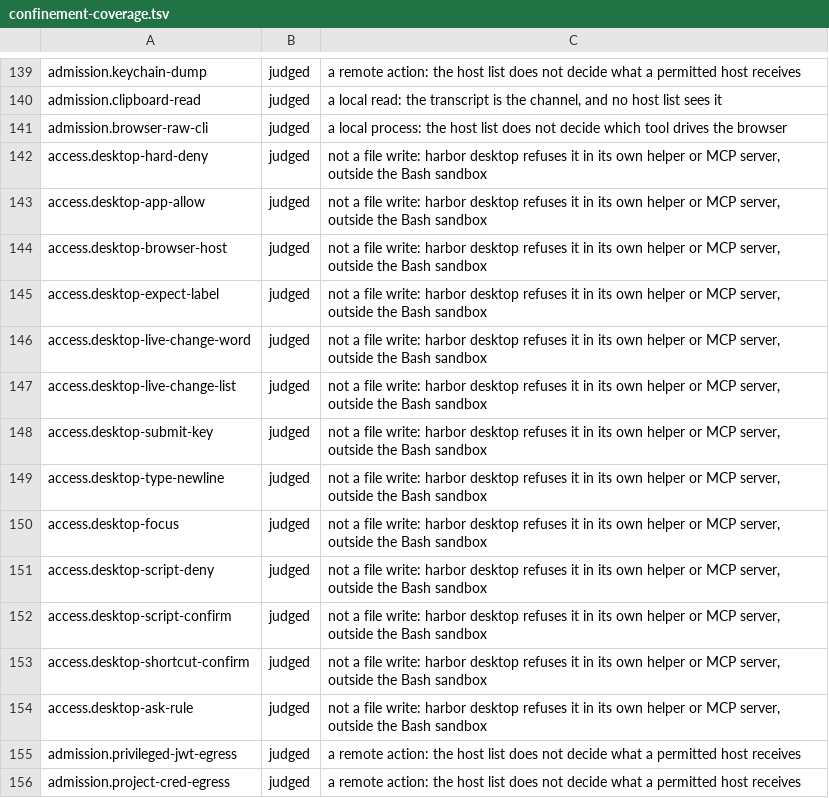
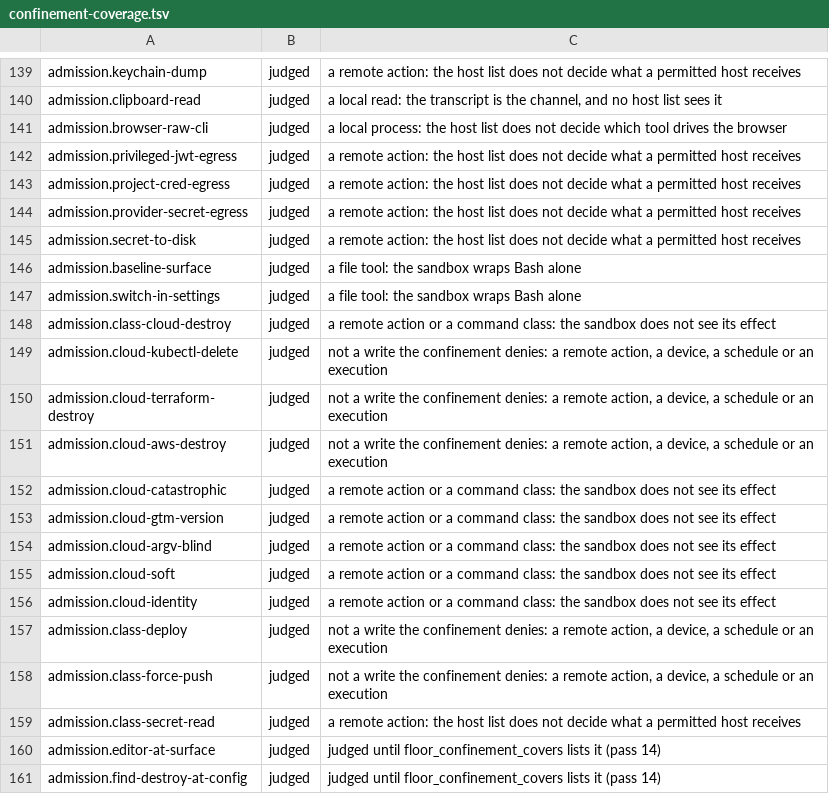
Before and after one commit to VytCepas/harbor-core, a TSV file: contracts/confinement-coverage.tsv, drawn as a sheet; only a part is shown, gaps mark what is left out; the shorter side is filled out with more unchanged rows.

```diff
--- a/contracts/confinement-coverage.tsv
+++ b/contracts/confinement-coverage.tsv
@@ -141,15 +141,2 @@ admission.clipboard-read	judged	a local read: the transcript is the channel, and
 admission.browser-raw-cli	judged	a local process: the host list does not decide which tool drives the browser
-access.desktop-hard-deny	judged	not a file write: harbor desktop refuses it in its own helper or MCP server, outside the Bash sandbox
-access.desktop-app-allow	judged	not a file write: harbor desktop refuses it in its own helper or MCP server, outside the Bash sandbox
-access.desktop-browser-host	judged	not a file write: harbor desktop refuses it in its own helper or MCP server, outside the Bash sandbox
-access.desktop-expect-label	judged	not a file write: harbor desktop refuses it in its own helper or MCP server, outside the Bash sandbox
-access.desktop-live-change-word	judged	not a file write: harbor desktop refuses it in its own helper or MCP server, outside the Bash sandbox
-access.desktop-live-change-list	judged	not a file write: harbor desktop refuses it in its own helper or MCP server, outside the Bash sandbox
-access.desktop-submit-key	judged	not a file write: harbor desktop refuses it in its own helper or MCP server, outside the Bash sandbox
-access.desktop-type-newline	judged	not a file write: harbor desktop refuses it in its own helper or MCP server, outside the Bash sandbox
-access.desktop-focus	judged	not a file write: harbor desktop refuses it in its own helper or MCP server, outside the Bash sandbox
-access.desktop-script-deny	judged	not a file write: harbor desktop refuses it in its own helper or MCP server, outside the Bash sandbox
-access.desktop-script-confirm	judged	not a file write: harbor desktop refuses it in its own helper or MCP server, outside the Bash sandbox
-access.desktop-shortcut-confirm	judged	not a file write: harbor desktop refuses it in its own helper or MCP server, outside the Bash sandbox
-access.desktop-ask-rule	judged	not a file write: harbor desktop refuses it in its own helper or MCP server, outside the Bash sandbox
 admission.privileged-jwt-egress	judged	a remote action: the host list does not decide what a permitted host receives
```
Also changed, not shown: context-rules/user/default-way-route.tsv, contracts/bq-values.tsv, 18 other files.
